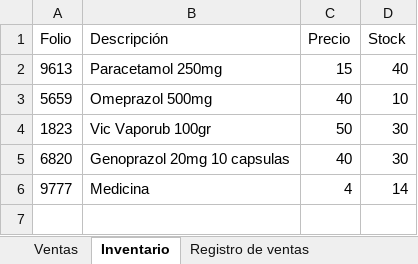
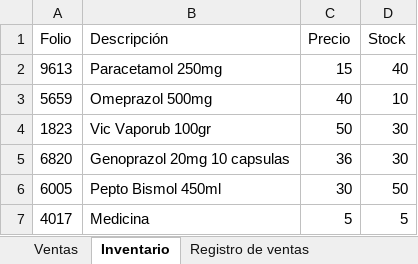
Before and after one commit to AngelAlanis/java-4thsemester, an Excel workbook: ProyectoFarmacia/src/resources/vesa_pharmacy.xlsx, sheet Inventario, drawn as a sheet; values as stored, in another font and other column widths than the file's, no borders; removed rows and columns are numbered as before the commit, all else as after; the diff names each change by its address in the sheet, - before the commit and + after, or states it on an @@ line.

```diff
--- a/ProyectoFarmacia/src/resources/vesa_pharmacy.xlsx (sheet Inventario)
+++ b/ProyectoFarmacia/src/resources/vesa_pharmacy.xlsx (sheet Inventario)
-C5 (Precio): 40
+C5 (Precio): 36
-row 6: 9777 | Medicina | 4 | 14
+row 6: 6005 | Pepto Bismol 450ml | 30 | 50
+row 7: 4017 | Medicina | 5 | 5
```
Also changed, not shown: out/production/ProyectoFarmacia/resources/vesa_pharmacy.xlsx, 10 other files.
